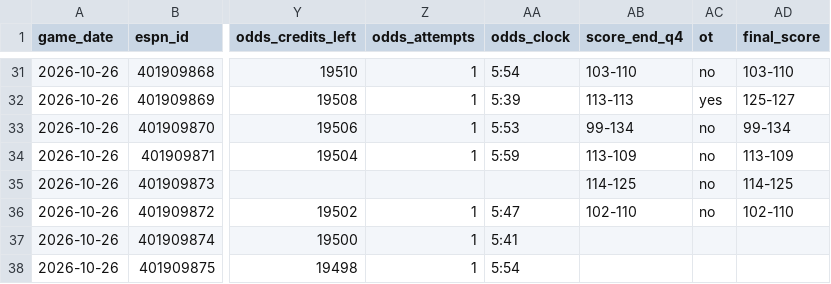
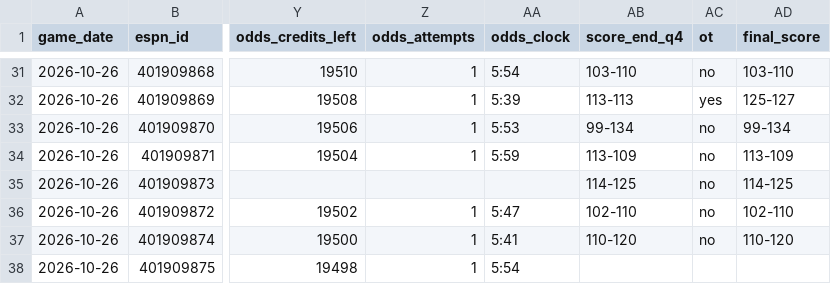
Before and after one commit to fasteddy35/nbaq3, a CSV file: data/q3_checkpoints.csv, drawn as a sheet; only a part is shown, gaps mark what is left out; the diff names each change by its address in the sheet, - before the commit and + after, or states it on an @@ line.

```diff
--- a/data/q3_checkpoints.csv
+++ b/data/q3_checkpoints.csv
-AB37 (score_end_q4): (empty)
+AB37 (score_end_q4): 110-120
-AC37 (ot): (empty)
+AC37 (ot): no
-AD37 (final_score): (empty)
+AD37 (final_score): 110-120
```
